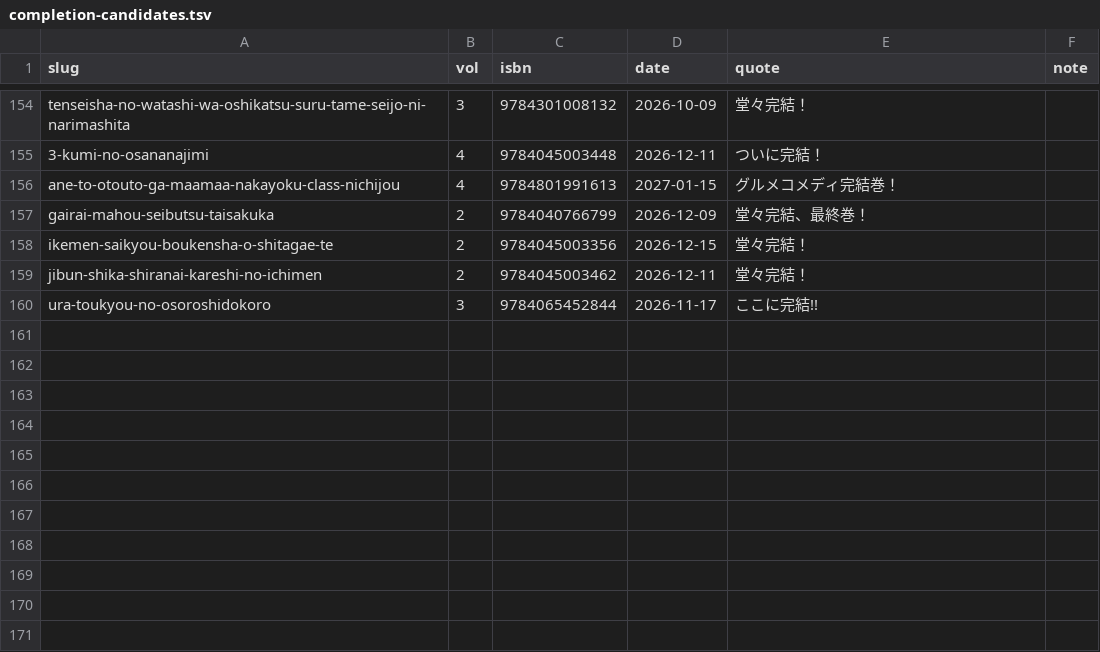
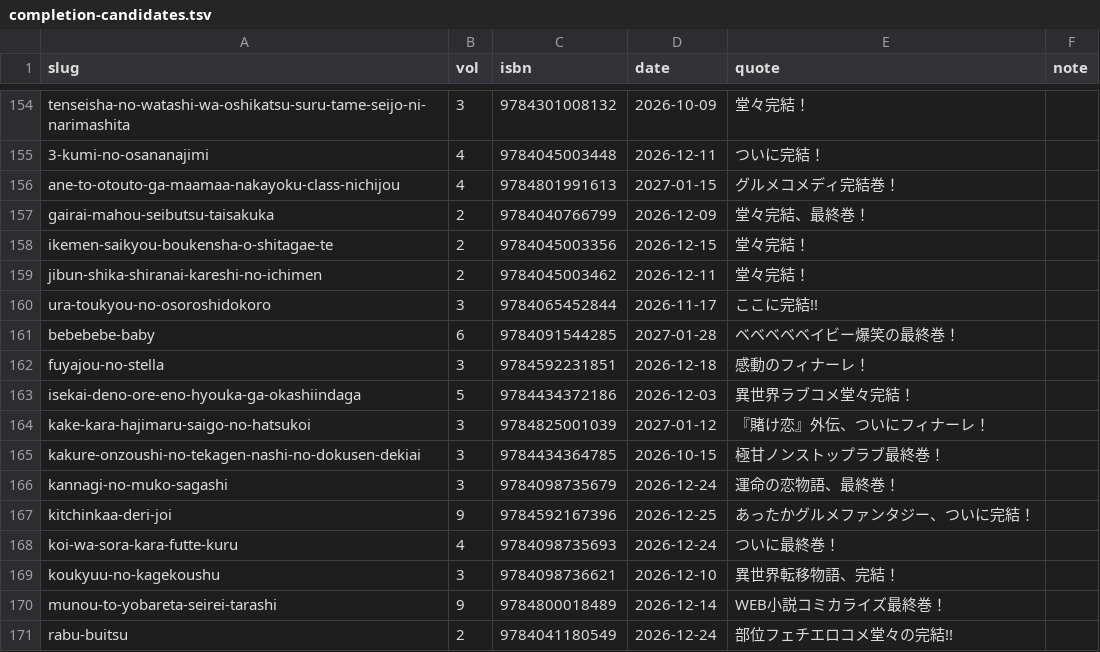
Before and after one commit to shuichi0725-cmyk/MANGAL, a TSV file: docs/production-diagnostics/completion-candidates.tsv, drawn as a sheet; only a part is shown, gaps mark what is left out; the diff names each change by its address in the sheet, - before the commit and + after, or states it on an @@ line.

```diff
--- a/docs/production-diagnostics/completion-candidates.tsv
+++ b/docs/production-diagnostics/completion-candidates.tsv
+row 161: bebebebe-baby | 6 | 9784091544285 | 2027-01-28 | ベベベベベイビー爆笑の最終巻！
+row 162: fuyajou-no-stella | 3 | 9784592231851 | 2026-12-18 | 感動のフィナーレ！
+row 163: isekai-deno-ore-eno-hyouka-ga-okashiindaga | 5 | 9784434372186 | 2026-12-03 | 異世界ラブコメ堂々完結！
+row 164: kake-kara-hajimaru-saigo-no-hatsukoi | 3 | 9784825001039 | 2027-01-12 | 『賭け恋』外伝、ついにフィナーレ！
+row 165: kakure-onzoushi-no-tekagen-nashi-no-dokusen-dekiai | 3 | 9784434364785 | 2026-10-15 | 極甘ノンストップラブ最終巻！
+row 166: kannagi-no-muko-sagashi | 3 | 9784098735679 | 2026-12-24 | 運命の恋物語、最終巻！
+row 167: kitchinkaa-deri-joi | 9 | 9784592167396 | 2026-12-25 | あったかグルメファンタジー、ついに完結！
+row 168: koi-wa-sora-kara-futte-kuru | 4 | 9784098735693 | 2026-12-24 | ついに最終巻！
+row 169: koukyuu-no-kagekoushu | 3 | 9784098736621 | 2026-12-10 | 異世界転移物語、完結！
+row 170: munou-to-yobareta-seirei-tarashi | 9 | 9784800018489 | 2026-12-14 | WEB小説コミカライズ最終巻！
+row 171: rabu-buitsu | 2 | 9784041180549 | 2026-12-24 | 部位フェチエロコメ堂々の完結!!
```
Also changed, not shown: 1 other file.
